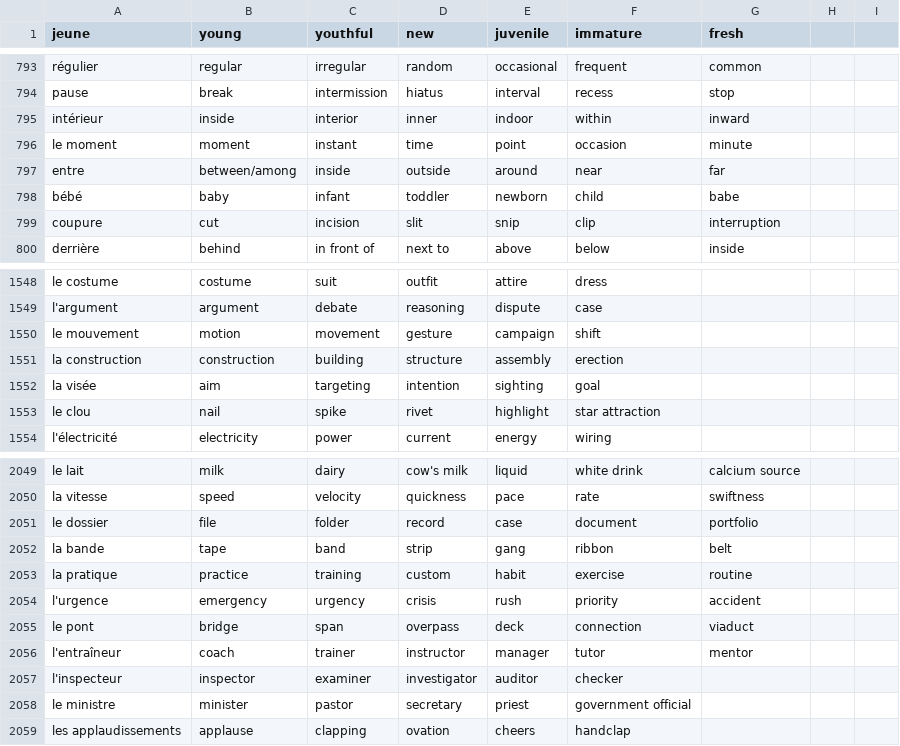
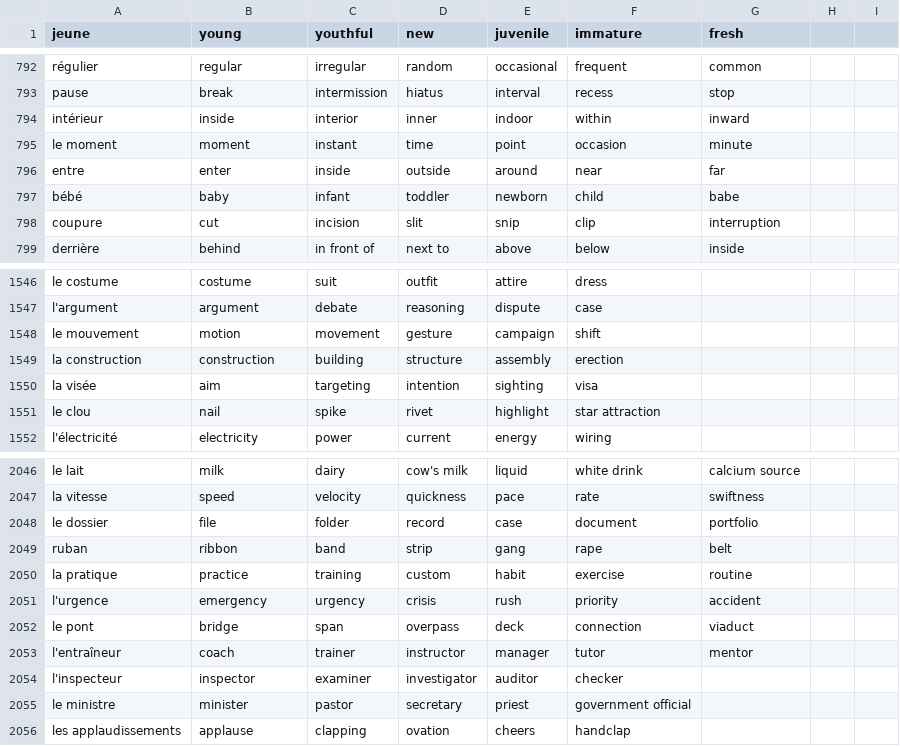
Before and after one commit to Socket-Net/fdi.mm, a CSV file: words_en.csv, drawn as a sheet; only a part is shown, gaps mark what is left out; the diff covers the shown part only.

```diff
--- a/words_en.csv
+++ b/words_en.csv
@@ -796,3 +795,3 @@ intérieur,inside,interior,inner,indoor,within,inward
 le moment,moment,instant,time,point,occasion,minute
-entre,between/among,inside,outside,around,near,far
+entre,enter,inside,outside,around,near,far
 bébé,baby,infant,toddler,newborn,child,babe
@@ -1551,3 +1549,3 @@ le mouvement, motion, movement, gesture, campaign, shift,
 la construction, construction, building, structure, assembly, erection,
-la visée, aim, targeting, intention, sighting, goal,
+la visée, aim, targeting, intention, sighting, visa,
 le clou, nail, spike, rivet, highlight, star attraction,
@@ -2051,3 +2048,3 @@ la vitesse, speed, velocity, quickness, pace, rate, swiftness
 le dossier, file, folder, record, case, document, portfolio
-la bande, tape, band, strip, gang, ribbon, belt
+ruban, ribbon, band, strip, gang, rape, belt
 la pratique, practice, training, custom, habit, exercise, routine
```
Also changed, not shown: 3 removed rows and 9 edited cells elsewhere in this file.
